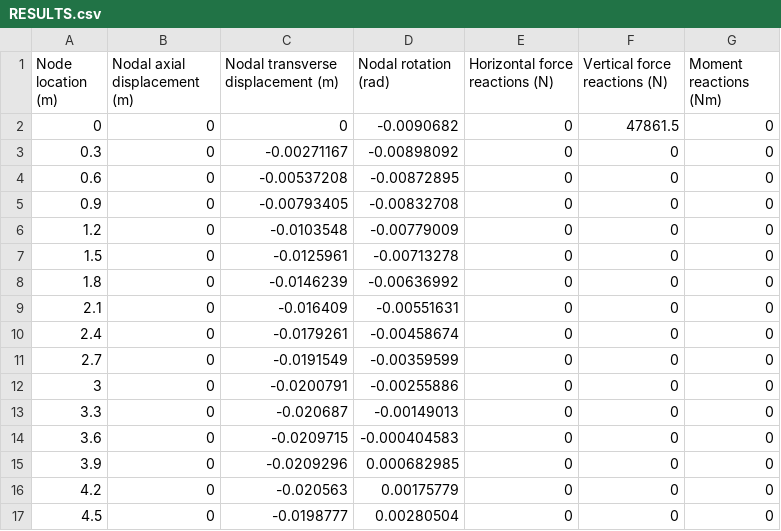
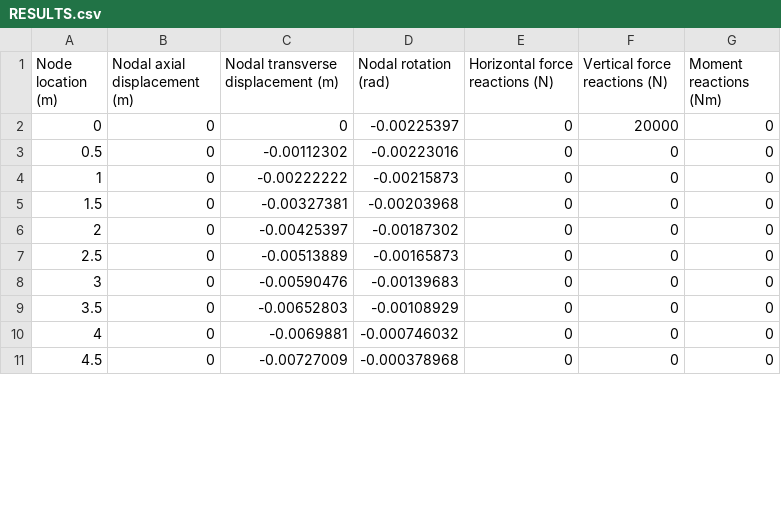
Before and after one commit to duck-wad/FEA-of-Euler-Bernoulli-Beams, a CSV file: FEA Engine/Output/RESULTS.csv, drawn as a sheet; only a part is shown; the diff covers the shown part only.

```diff
--- a/FEA Engine/Output/RESULTS.csv
+++ b/FEA Engine/Output/RESULTS.csv
@@ -1,17 +1,11 @@
 Node location (m),Nodal axial displacement (m),Nodal transverse displacement (m),Nodal rotation (rad),Horizontal force reactions (N),Vertical force reactions (N),Moment reactions (Nm)
-0,0,0,-0.0090682,0,47861.5,0
-0.3,0,-0.00271167,-0.00898092,0,0,0
-0.6,0,-0.00537208,-0.00872895,0,0,0
-0.9,0,-0.00793405,-0.00832708,0,0,0
-1.2,0,-0.0103548,-0.00779009,0,0,0
-1.5,0,-0.0125961,-0.00713278,0,0,0
-1.8,0,-0.0146239,-0.00636992,0,0,0
-2.1,0,-0.016409,-0.00551631,0,0,0
-2.4,0,-0.0179261,-0.00458674,0,0,0
-2.7,0,-0.0191549,-0.00359599,0,0,0
-3,0,-0.0200791,-0.00255886,0,0,0
-3.3,0,-0.020687,-0.00149013,0,0,0
-3.6,0,-0.0209715,-0.000404583,0,0,0
-3.9,0,-0.0209296,0.000682985,0,0,0
-4.2,0,-0.020563,0.00175779,0,0,0
-4.5,0,-0.0198777,0.00280504,0,0,0
+0,0,0,-0.00225397,0,20000,0
+0.5,0,-0.00112302,-0.00223016,0,0,0
+1,0,-0.00222222,-0.00215873,0,0,0
+1.5,0,-0.00327381,-0.00203968,0,0,0
+2,0,-0.00425397,-0.00187302,0,0,0
+2.5,0,-0.00513889,-0.00165873,0,0,0
+3,0,-0.00590476,-0.00139683,0,0,0
+3.5,0,-0.00652803,-0.00108929,0,0,0
+4,0,-0.0069881,-0.000746032,0,0,0
+4.5,0,-0.00727009,-0.000378968,0,0,0
```
Also changed, not shown: 7 removed rows and 32 edited cells elsewhere in this file, 6 other files.
